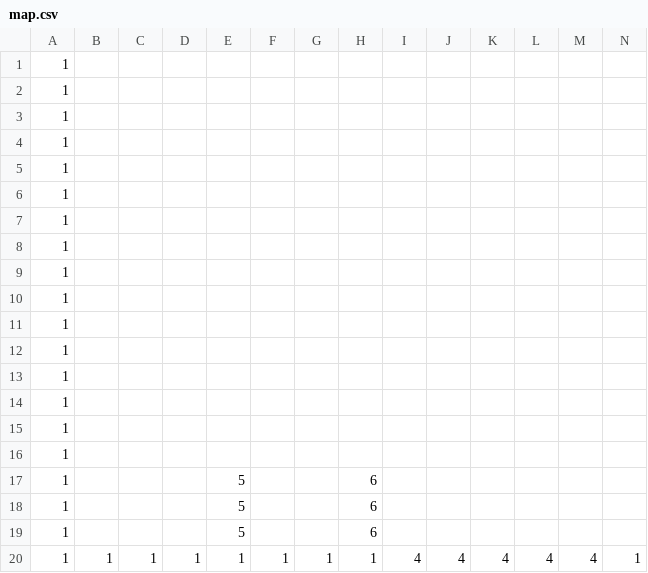
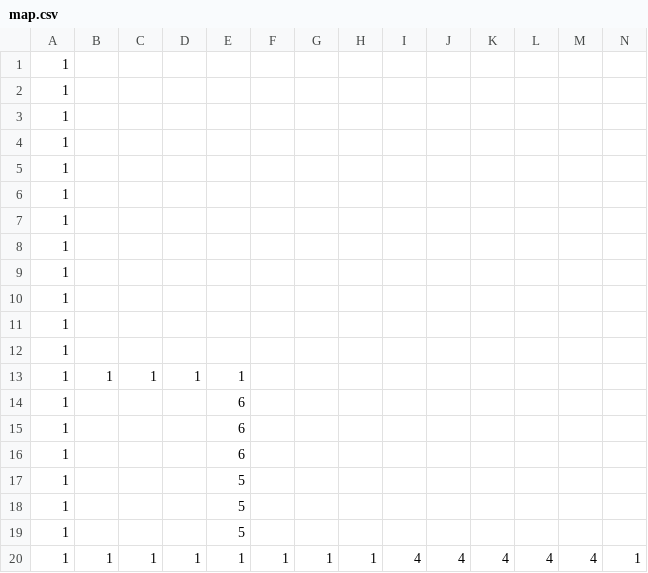
Before and after one commit to Noir-0409/3D_Action, a CSV file: DirectXGame/Resources/map.csv, drawn as a sheet; only a part is shown; removed rows and columns are numbered as before the commit, all else as after; rows hold the shown columns only; the diff names each change by its address in the sheet, - before the commit and + after, or states it on an @@ line.

Commit message:
終了

```diff
--- a/DirectXGame/Resources/map.csv
+++ b/DirectXGame/Resources/map.csv
-row 13: 1
+row 13: 1 | 1 | 1 | 1 | 1
-E14:E16: (empty)
+E14:E16: 6
-H17:H19: 6
+H17:H19: (empty)
```
